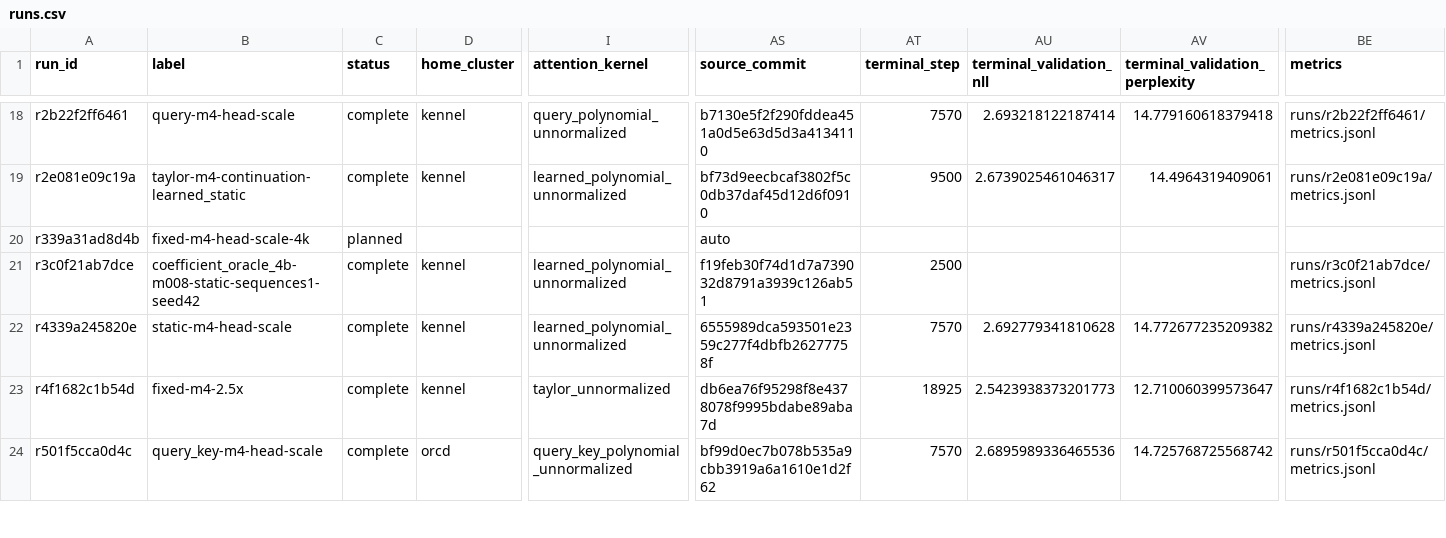
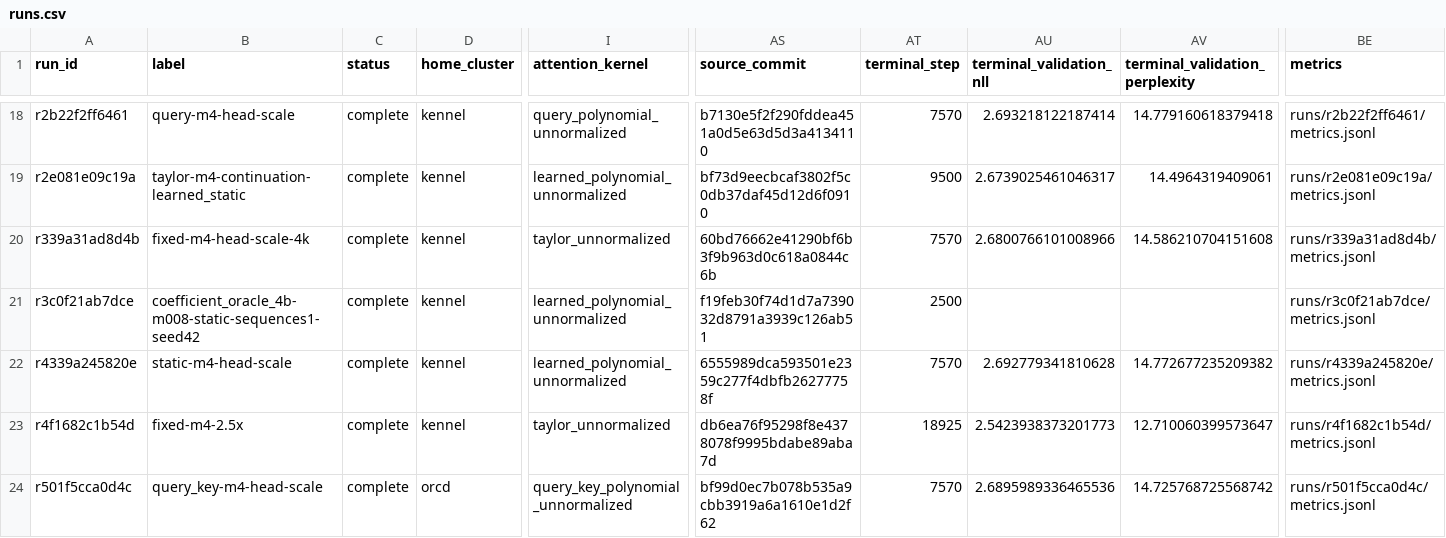
Before and after one commit to rafaelhanashiro/functional-memory, a CSV file: experiments/transformer_pp/runs.csv, drawn as a sheet; only a part is shown, gaps mark what is left out; the diff covers the shown part only; the diff names each change by its address in the sheet, - before the commit and + after, or states it on an @@ line.

```diff
--- a/experiments/transformer_pp/runs.csv
+++ b/experiments/transformer_pp/runs.csv
-C20 (status): planned
+C20 (status): complete
-D20 (home_cluster): (empty)
+D20 (home_cluster): kennel
-I20 (attention_kernel): (empty)
+I20 (attention_kernel): taylor_unnormalized
-AS20 (source_commit): auto
+AS20 (source_commit): 60bd76662e41290bf6b3f9b963d0c618a0844c6b
-AT20 (terminal_step): (empty)
+AT20 (terminal_step): 7570
-AU20 (terminal_validation_nll): (empty)
+AU20 (terminal_validation_nll): 2.6800766101008966
-AV20 (terminal_validation_perplexity): (empty)
+AV20 (terminal_validation_perplexity): 14.586210704151608
-BE20 (metrics): (empty)
+BE20 (metrics): runs/r339a31ad8d4b/metrics.jsonl
```
Also changed, not shown: 32 edited cells elsewhere in this file, 36 other files.
